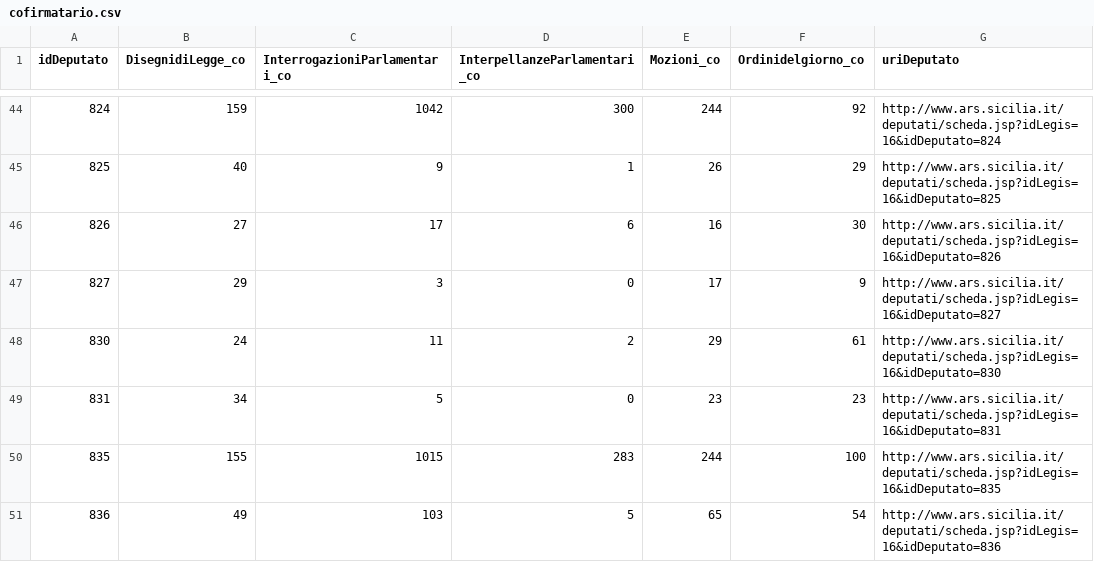
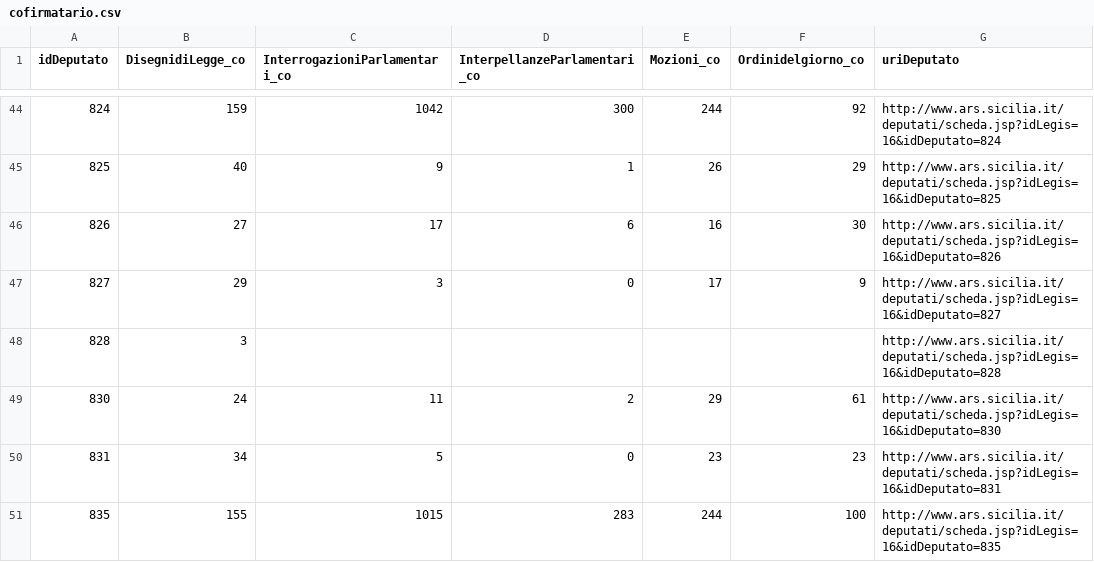
Before and after one commit to ondata/assemblearegionalesiciliana_numbers, a CSV file: data/cofirmatario.csv, drawn as a sheet; only a part is shown, gaps mark what is left out; the shorter side is filled out with more unchanged rows; the diff names each change by its address in the sheet, - before the commit and + after, or states it on an @@ line.

```diff
--- a/data/cofirmatario.csv
+++ b/data/cofirmatario.csv
+row 48: 828 | 3 |  |  |  |  | http://www.ars.sicilia.it/deputati/scheda.jsp?idLegis=16&idDeputato=828
```
Also changed, not shown: data/attivitaDeputatiRegioneSiciliana.csv, data/primofirmatario.csv, 2 other files.
